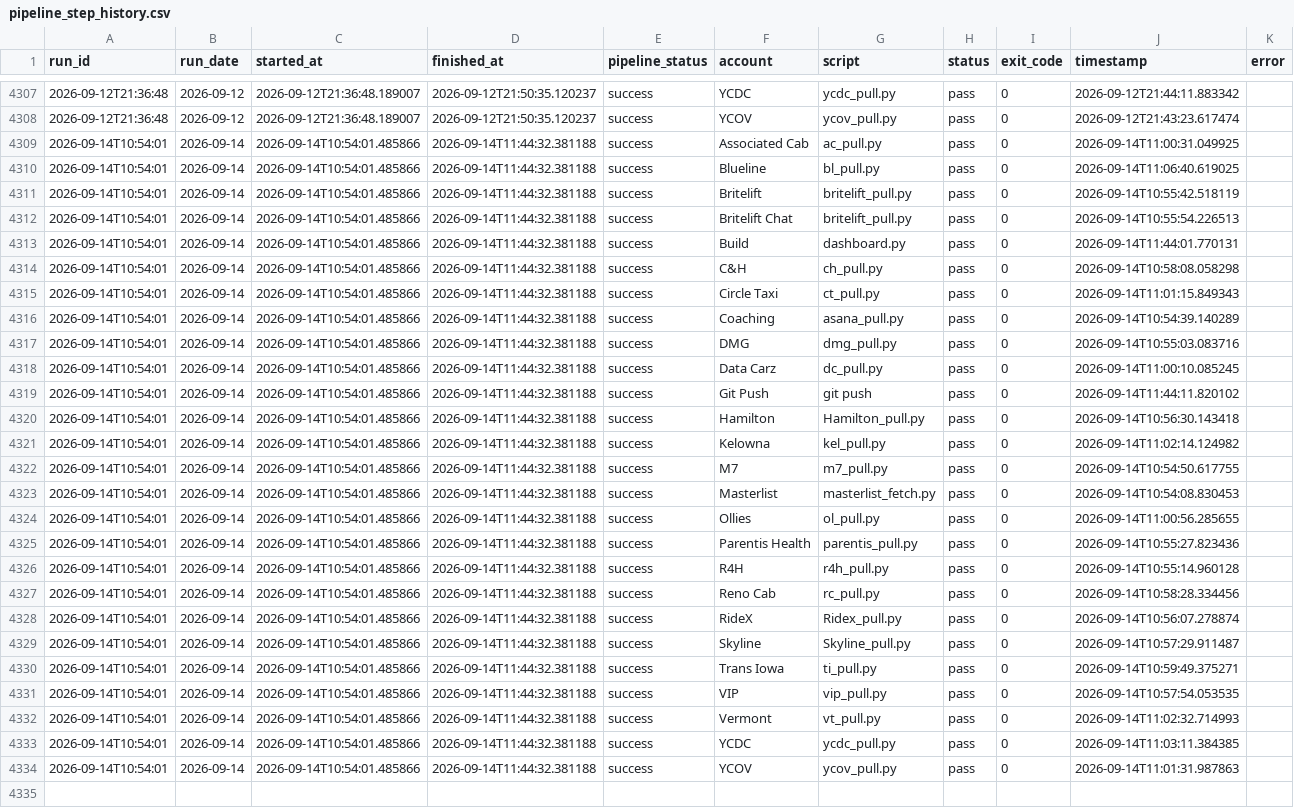
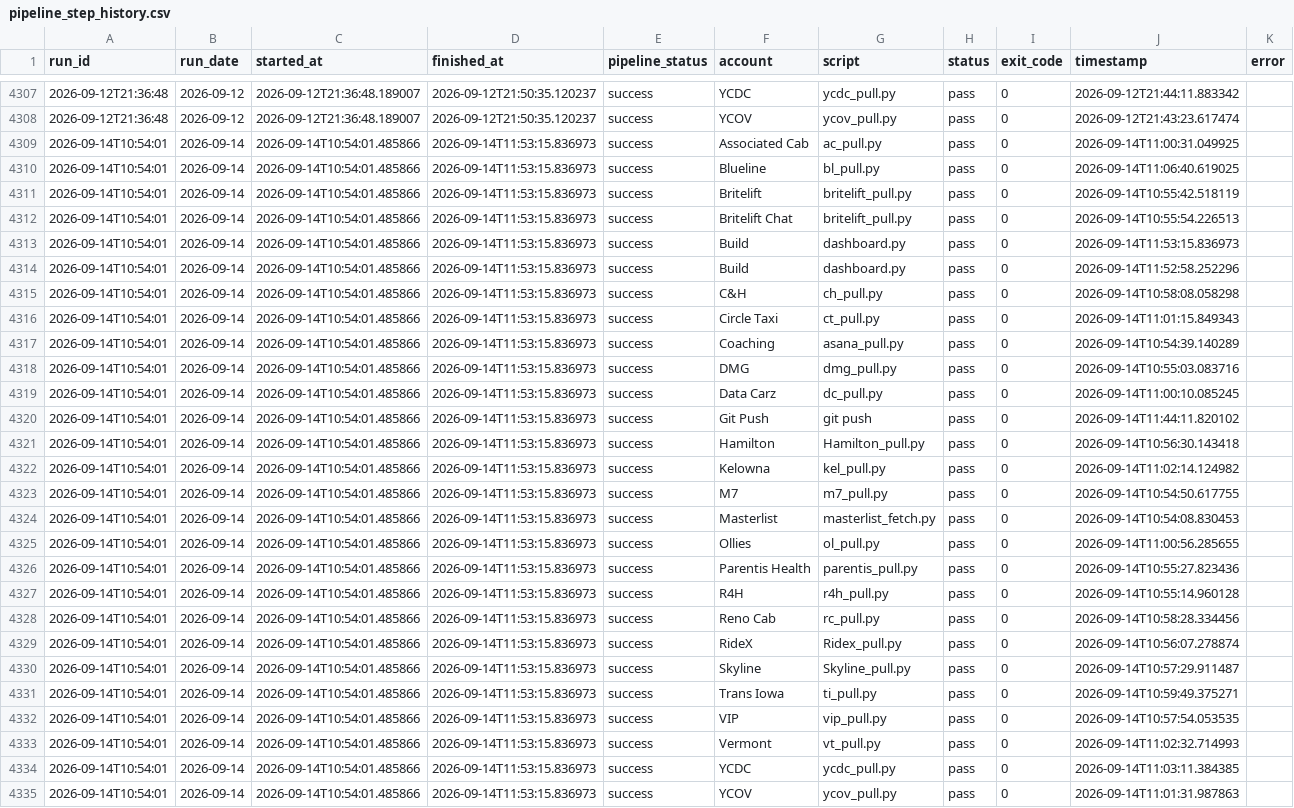
Before and after one commit to MikeWooCerna/Pac-Biz, a CSV file: pipeline_step_history.csv, drawn as a sheet; only a part is shown, gaps mark what is left out; addresses are those after the commit; the diff names each change by its address in the sheet, - before the commit and + after, or states it on an @@ line.

Commit message:
Repair dashboard row coverage after source timeout

```diff
--- a/pipeline_step_history.csv
+++ b/pipeline_step_history.csv
-D4309:D4313 (finished_at): 2026-09-14T11:44:32.381188
+D4309:D4313 (finished_at): 2026-09-14T11:53:15.836973
-J4313 (timestamp): 2026-09-14T11:44:01.770131
+J4313 (timestamp): 2026-09-14T11:53:15.836973
+row 4314: 2026-09-14T10:54:01 | 2026-09-14 | 2026-09-14T10:54:01.485866 | 2026-09-14T11:53:15.836973 | success | Build | dashboard.py | pass | 0 | 2026-09-14T11:52:58.252296
-D4315:D4335 (finished_at): 2026-09-14T11:44:32.381188
+D4315:D4335 (finished_at): 2026-09-14T11:53:15.836973
```
Also changed, not shown: pipeline_daily_uptime.csv, 5 other files.
